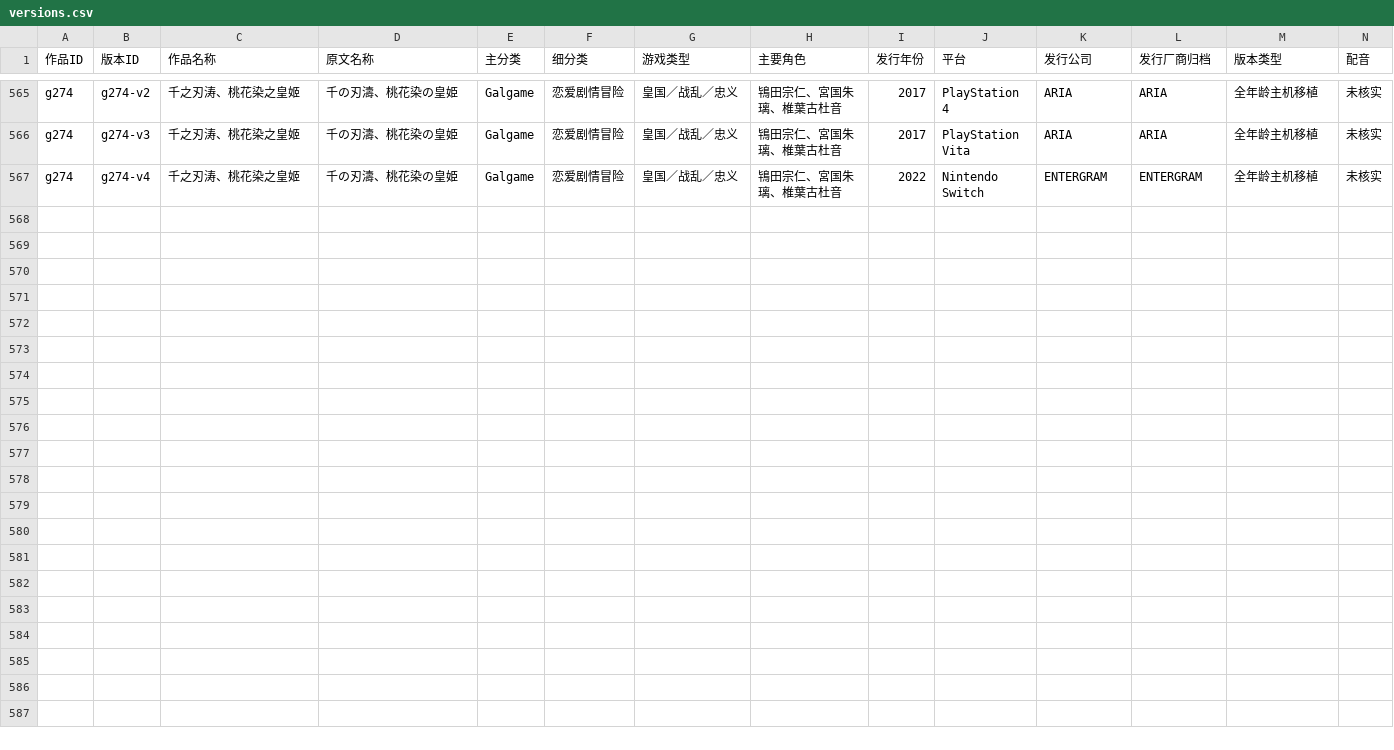
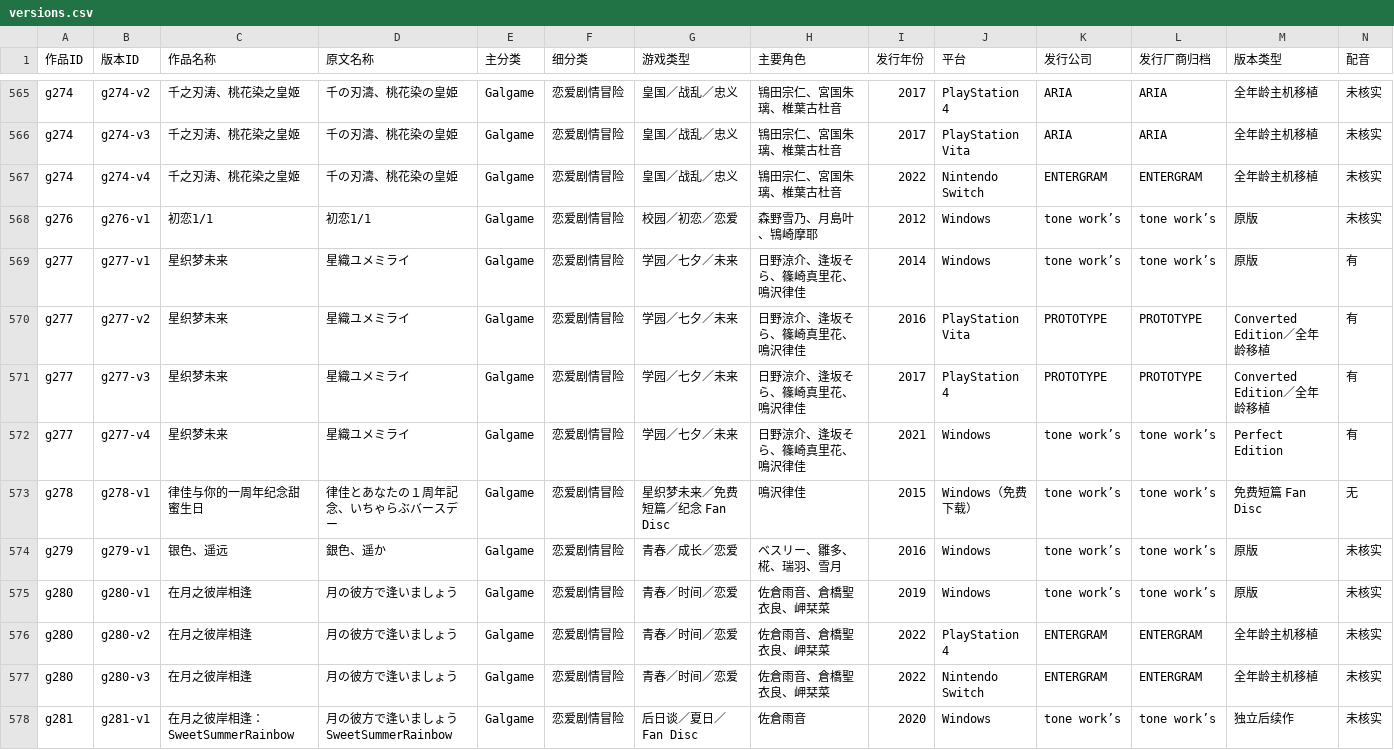
Before and after one commit to wwangtao833-dev/visual-novel, a CSV file: data/versions.csv, drawn as a sheet; only a part is shown, gaps mark what is left out; rows hold the shown columns only; the diff names each change by its address in the sheet, - before the commit and + after, or states it on an @@ line.

Commit message:
Add complete tone work's company dossier

```diff
--- a/data/versions.csv
+++ b/data/versions.csv
+row 568: g276 | g276-v1 | 初恋1/1 | 初恋1/1 | Galgame | 恋爱剧情冒险 | 校园／初恋／恋爱 | 森野雪乃、月島叶、鴇崎摩耶 | 2012 | Windows | tone work’s | tone work’s | 原版 | 未核实
+row 569: g277 | g277-v1 | 星织梦未来 | 星織ユメミライ | Galgame | 恋爱剧情冒险 | 学园／七夕／未来 | 日野涼介、逢坂そら、篠崎真里花、鳴沢律佳 | 2014 | Windows | tone work’s | tone work’s | 原版 | 有
+row 570: g277 | g277-v2 | 星织梦未来 | 星織ユメミライ | Galgame | 恋爱剧情冒险 | 学园／七夕／未来 | 日野涼介、逢坂そら、篠崎真里花、鳴沢律佳 | 2016 | PlayStation Vita | PROTOTYPE | PROTOTYPE | Converted Edition／全年龄移植 | 有
+row 571: g277 | g277-v3 | 星织梦未来 | 星織ユメミライ | Galgame | 恋爱剧情冒险 | 学园／七夕／未来 | 日野涼介、逢坂そら、篠崎真里花、鳴沢律佳 | 2017 | PlayStation 4 | PROTOTYPE | PROTOTYPE | Converted Edition／全年龄移植 | 有
+row 572: g277 | g277-v4 | 星织梦未来 | 星織ユメミライ | Galgame | 恋爱剧情冒险 | 学园／七夕／未来 | 日野涼介、逢坂そら、篠崎真里花、鳴沢律佳 | 2021 | Windows | tone work’s | tone work’s | Perfect Edition | 有
+row 573: g278 | g278-v1 | 律佳与你的一周年纪念甜蜜生日 | 律佳とあなたの１周年記念、いちゃらぶバースデー | Galgame | 恋爱剧情冒险 | 星织梦未来／免费短篇／纪念 Fan Disc | 鳴沢律佳 | 2015 | Windows（免费下载） | tone work’s | tone work’s | 免费短篇 Fan Disc | 无
+row 574: g279 | g279-v1 | 银色、遥远 | 銀色、遥か | Galgame | 恋爱剧情冒险 | 青春／成长／恋爱 | ベスリー、雛多、椛、瑞羽、雪月 | 2016 | Windows | tone work’s | tone work’s | 原版 | 未核实
+row 575: g280 | g280-v1 | 在月之彼岸相逢 | 月の彼方で逢いましょう | Galgame | 恋爱剧情冒险 | 青春／时间／恋爱 | 佐倉雨音、倉橋聖衣良、岬栞菜 | 2019 | Windows | tone work’s | tone work’s | 原版 | 未核实
+row 576: g280 | g280-v2 | 在月之彼岸相逢 | 月の彼方で逢いましょう | Galgame | 恋爱剧情冒险 | 青春／时间／恋爱 | 佐倉雨音、倉橋聖衣良、岬栞菜 | 2022 | PlayStation 4 | ENTERGRAM | ENTERGRAM | 全年龄主机移植 | 未核实
+row 577: g280 | g280-v3 | 在月之彼岸相逢 | 月の彼方で逢いましょう | Galgame | 恋爱剧情冒险 | 青春／时间／恋爱 | 佐倉雨音、倉橋聖衣良、岬栞菜 | 2022 | Nintendo Switch | ENTERGRAM | ENTERGRAM | 全年龄主机移植 | 未核实
+row 578: g281 | g281-v1 | 在月之彼岸相逢：SweetSummerRainbow | 月の彼方で逢いましょう SweetSummerRainbow | Galgame | 恋爱剧情冒险 | 后日谈／夏日／Fan Disc | 佐倉雨音 | 2020 | Windows | tone work’s | tone work’s | 独立后续作 | 未核实
```
Also changed, not shown: 5 other files.
